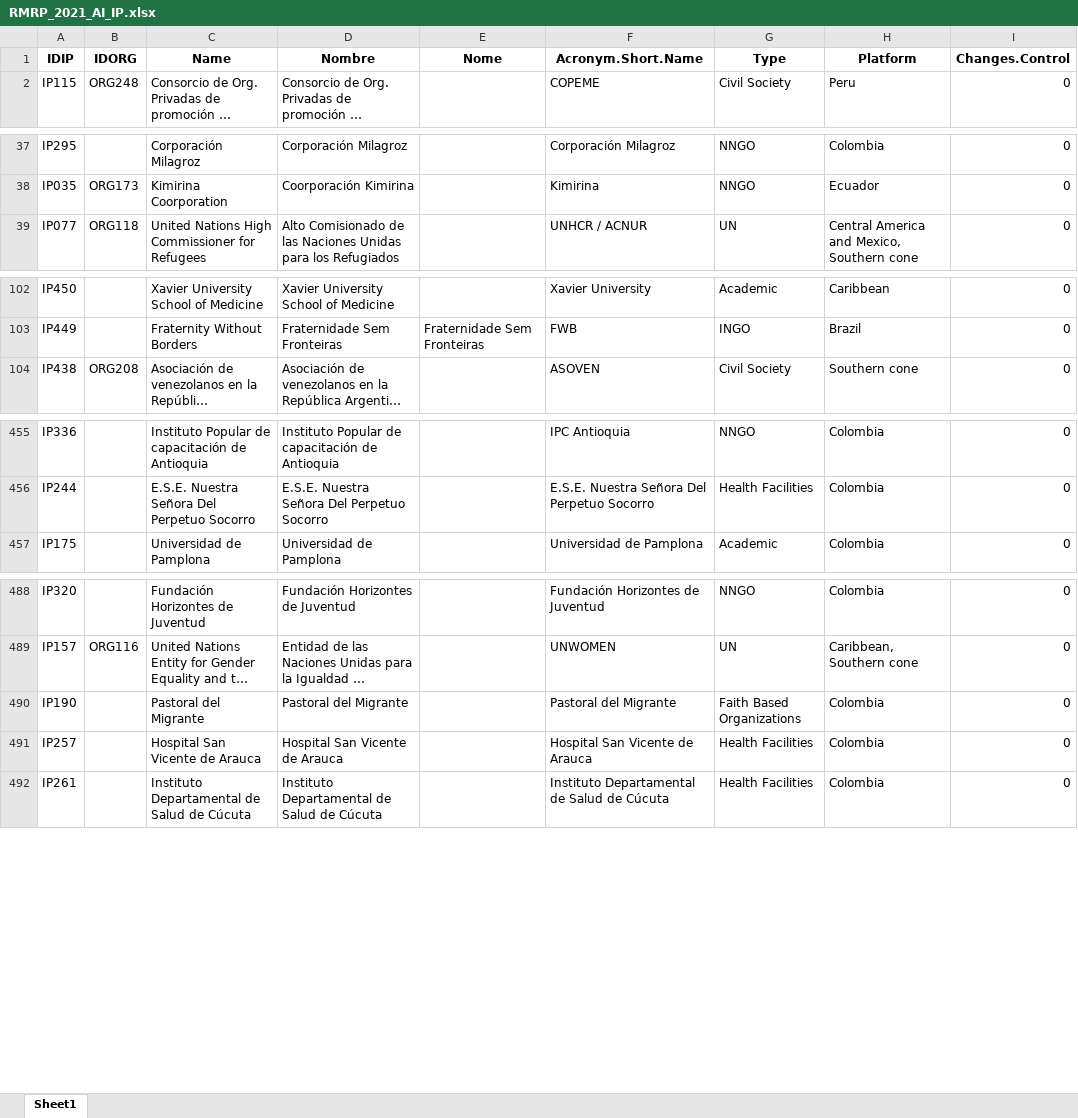
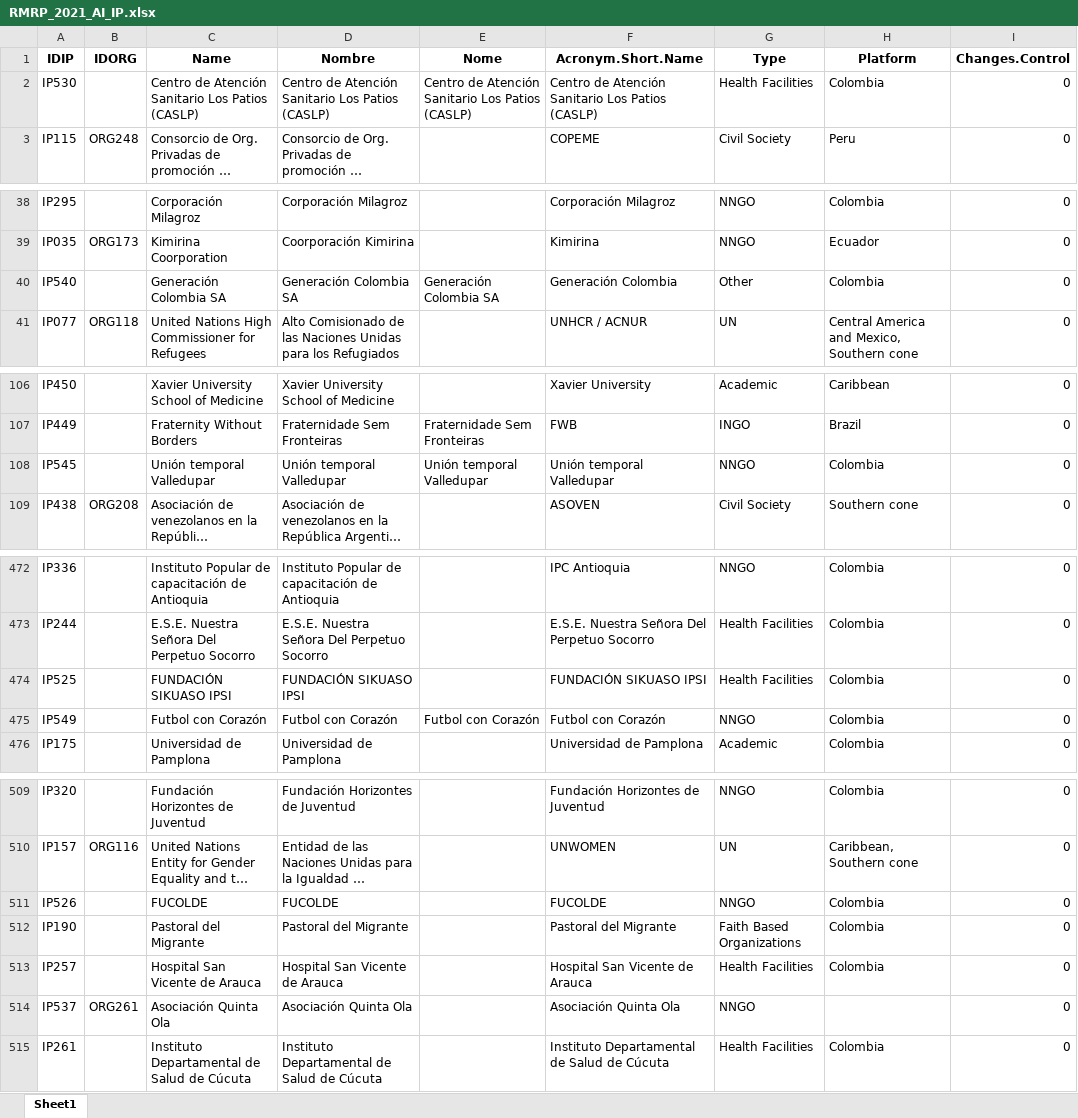
Before and after one commit to response4venezuelans/r4v_app, an Excel workbook: data-raw/RMRP_2021_AI_IP.xlsx, sheet Sheet1, drawn as a sheet; only a part is shown, gaps mark what is left out; long unchanged cells end in …; values as stored, in another font and other column widths than the file's, no borders; the diff covers the shown part only; the diff names each change by its address in the sheet, - before the commit and + after, or states it on an @@ line.

```diff
--- a/data-raw/RMRP_2021_AI_IP.xlsx (sheet Sheet1)
+++ b/data-raw/RMRP_2021_AI_IP.xlsx (sheet Sheet1)
+row 2: IP530 |  | Centro de Atención Sanitario Los Patios (CASLP) | Centro de Atención Sanitario Los Patios (CASLP) | Centro de Atención Sanitario Los Patios (CASLP) | Centro de Atención Sanitario Los Patios (CASLP) | Health Facilities | Colombia | 0
+row 40: IP540 |  | Generación Colombia SA | Generación Colombia SA | Generación Colombia SA | Generación Colombia | Other | Colombia | 0
+row 108: IP545 |  | Unión temporal Valledupar | Unión temporal Valledupar | Unión temporal Valledupar | Unión temporal Valledupar | NNGO | Colombia | 0
+row 474: IP525 |  | FUNDACIÓN SIKUASO IPSI | FUNDACIÓN SIKUASO IPSI |  | FUNDACIÓN SIKUASO IPSI | Health Facilities | Colombia | 0
+row 475: IP549 |  | Futbol con Corazón | Futbol con Corazón | Futbol con Corazón | Futbol con Corazón | NNGO | Colombia | 0
+row 511: IP526 |  | FUCOLDE | FUCOLDE |  | FUCOLDE | NNGO | Colombia | 0
+row 514: IP537 | ORG261 | Asociación Quinta Ola | Asociación Quinta Ola |  | Asociación Quinta Ola | NNGO |  | 0
```
Also changed, not shown: 21 added rows and 2 edited cells elsewhere in this sheet, data-raw/RMRP_2021_AI_GIS.xlsx, data-raw/RMRP_2021_AI_indicators.xlsx, 8 other files.
